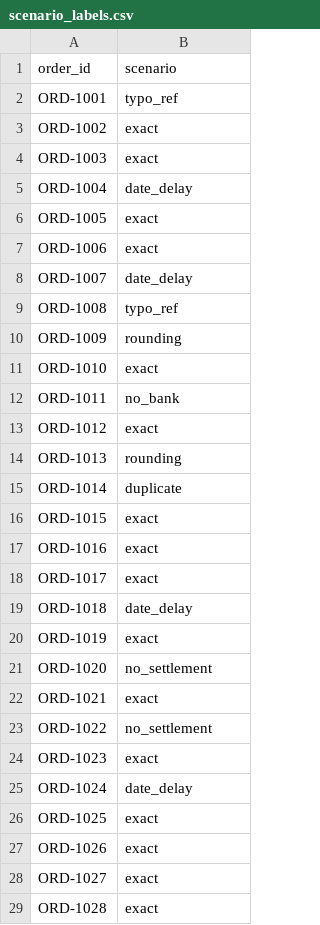
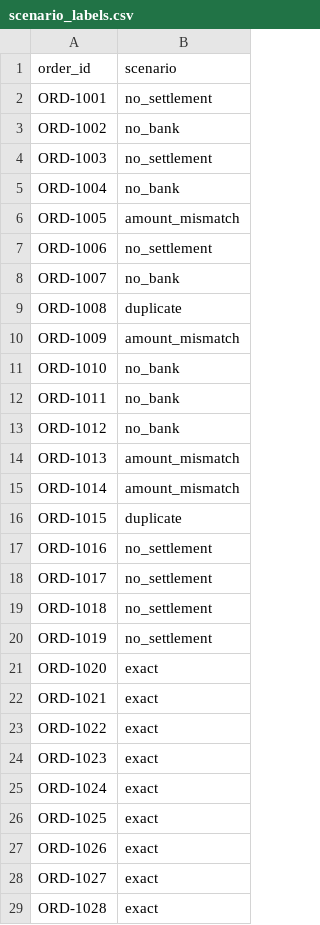
Before and after one commit to bagichethan-decode/reconai, a CSV file: data/scenario_labels.csv, drawn as a sheet; only a part is shown; the diff covers the shown part only.

```diff
--- a/data/scenario_labels.csv
+++ b/data/scenario_labels.csv
@@ -1,26 +1,26 @@
 order_id,scenario
-ORD-1001,typo_ref
-ORD-1002,exact
-ORD-1003,exact
-ORD-1004,date_delay
-ORD-1005,exact
-ORD-1006,exact
-ORD-1007,date_delay
-ORD-1008,typo_ref
-ORD-1009,rounding
-ORD-1010,exact
+ORD-1001,no_settlement
+ORD-1002,no_bank
+ORD-1003,no_settlement
+ORD-1004,no_bank
+ORD-1005,amount_mismatch
+ORD-1006,no_settlement
+ORD-1007,no_bank
+ORD-1008,duplicate
+ORD-1009,amount_mismatch
+ORD-1010,no_bank
 ORD-1011,no_bank
-ORD-1012,exact
-ORD-1013,rounding
-ORD-1014,duplicate
-ORD-1015,exact
-ORD-1016,exact
-ORD-1017,exact
-ORD-1018,date_delay
-ORD-1019,exact
-ORD-1020,no_settlement
+ORD-1012,no_bank
+ORD-1013,amount_mismatch
+ORD-1014,amount_mismatch
+ORD-1015,duplicate
+ORD-1016,no_settlement
+ORD-1017,no_settlement
+ORD-1018,no_settlement
+ORD-1019,no_settlement
+ORD-1020,exact
 ORD-1021,exact
-ORD-1022,no_settlement
+ORD-1022,exact
 ORD-1023,exact
-ORD-1024,date_delay
+ORD-1024,exact
 ORD-1025,exact
```
Also changed, not shown: 89 edited cells elsewhere in this file, data/bank_statement.csv, data/orders.csv, 7 other files.
